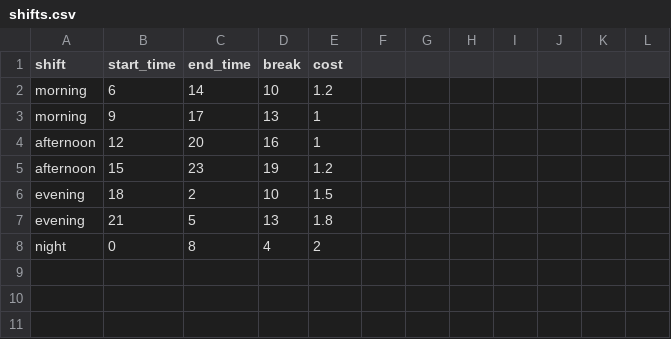
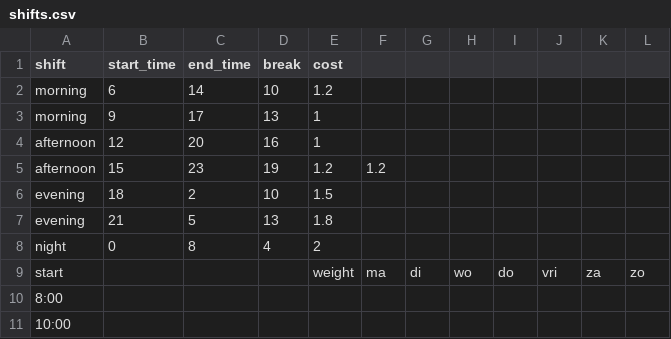
Before and after one commit to olethecoder/project_obp, a CSV file: data/shifts.csv, drawn as a sheet; the diff names each change by its address in the sheet, - before the commit and + after, or states it on an @@ line.

```diff
--- a/data/shifts.csv
+++ b/data/shifts.csv
-F5: (empty)
+F5: 1.2
+row 9: start |  |  |  | weight | ma | di | wo | do | vri | za | zo
+row 10: 8:00
+row 11: 10:00
```
Also changed, not shown: data/tasks.csv, 4 other files.
